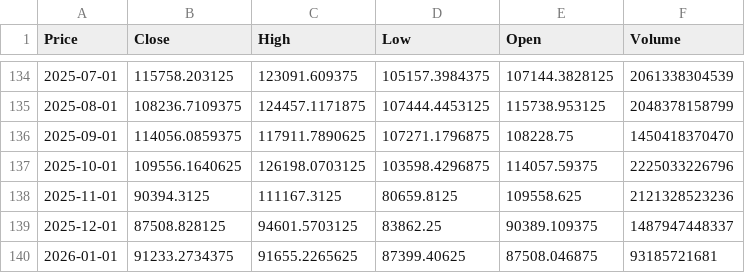
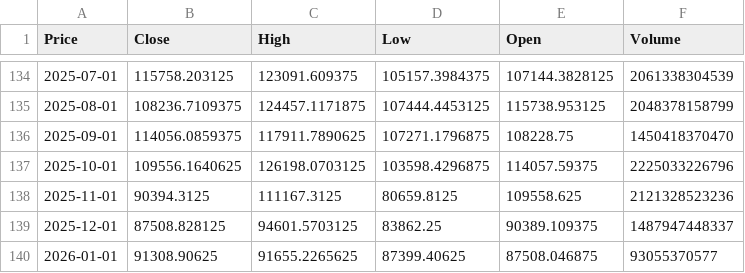
Before and after one commit to giao0o/cryptoprediction, a CSV file: data/raw/btc_monthly.csv, drawn as a sheet; only a part is shown, gaps mark what is left out; the diff names each change by its address in the sheet, - before the commit and + after, or states it on an @@ line.

```diff
--- a/data/raw/btc_monthly.csv
+++ b/data/raw/btc_monthly.csv
-B140 (Close): 91233.2734375
+B140 (Close): 91308.90625
-F140 (Volume): 93185721681
+F140 (Volume): 93055370577
```
Also changed, not shown: data/processed/btc_monthly.csv, 5 other files.
